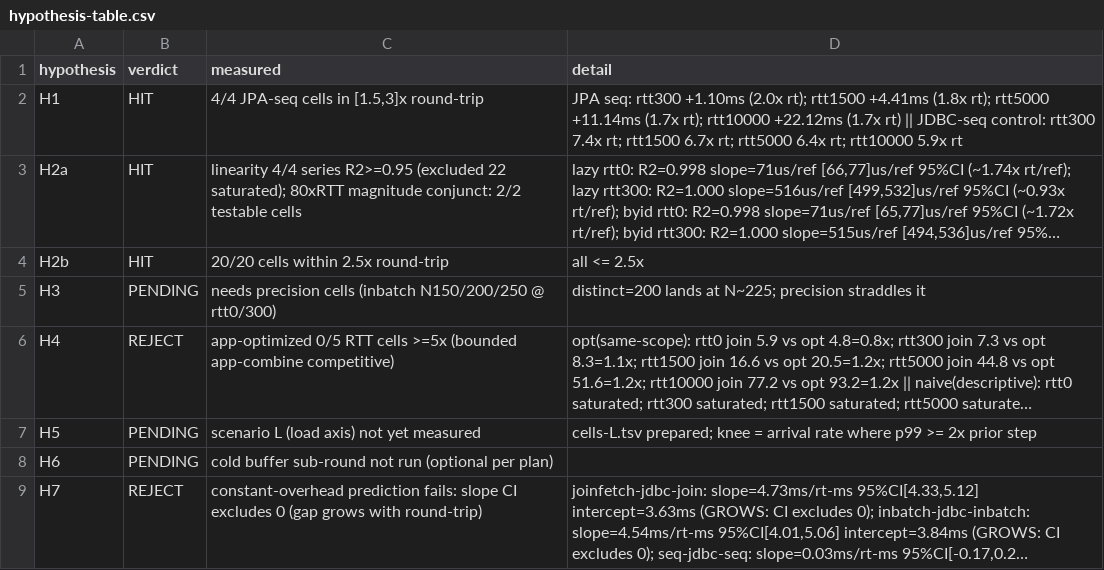
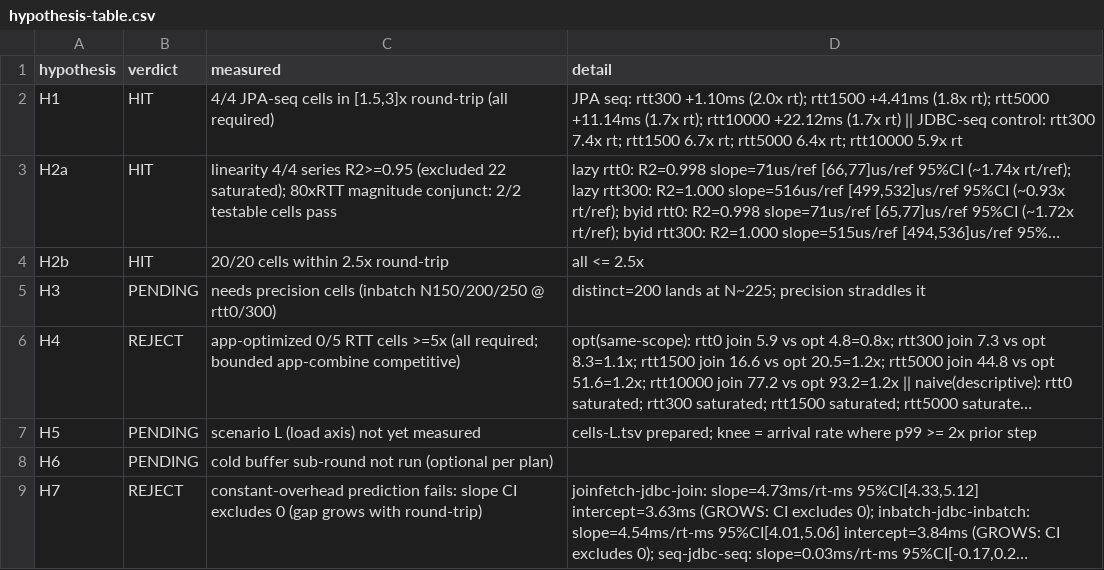
Before and after one commit to renechoi/rdb-join-lab, a CSV file: analysis/hypothesis-table.csv, drawn as a sheet; long unchanged cells end in …; the diff names each change by its address in the sheet, - before the commit and + after, or states it on an @@ line.

```diff
--- a/analysis/hypothesis-table.csv
+++ b/analysis/hypothesis-table.csv
-C2 (measured): …[1.5,3]x round-trip
+C2 (measured): …[1.5,3]x round-trip (all required)
-C3 (measured): …testable cells
+C3 (measured): …testable cells pass
-C6 (measured): …cells >=5x (bounded app-combine competitive)
+C6 (measured): …cells >=5x (all required; bounded app-combine competitive)
```
Also changed, not shown: 1 other file.
